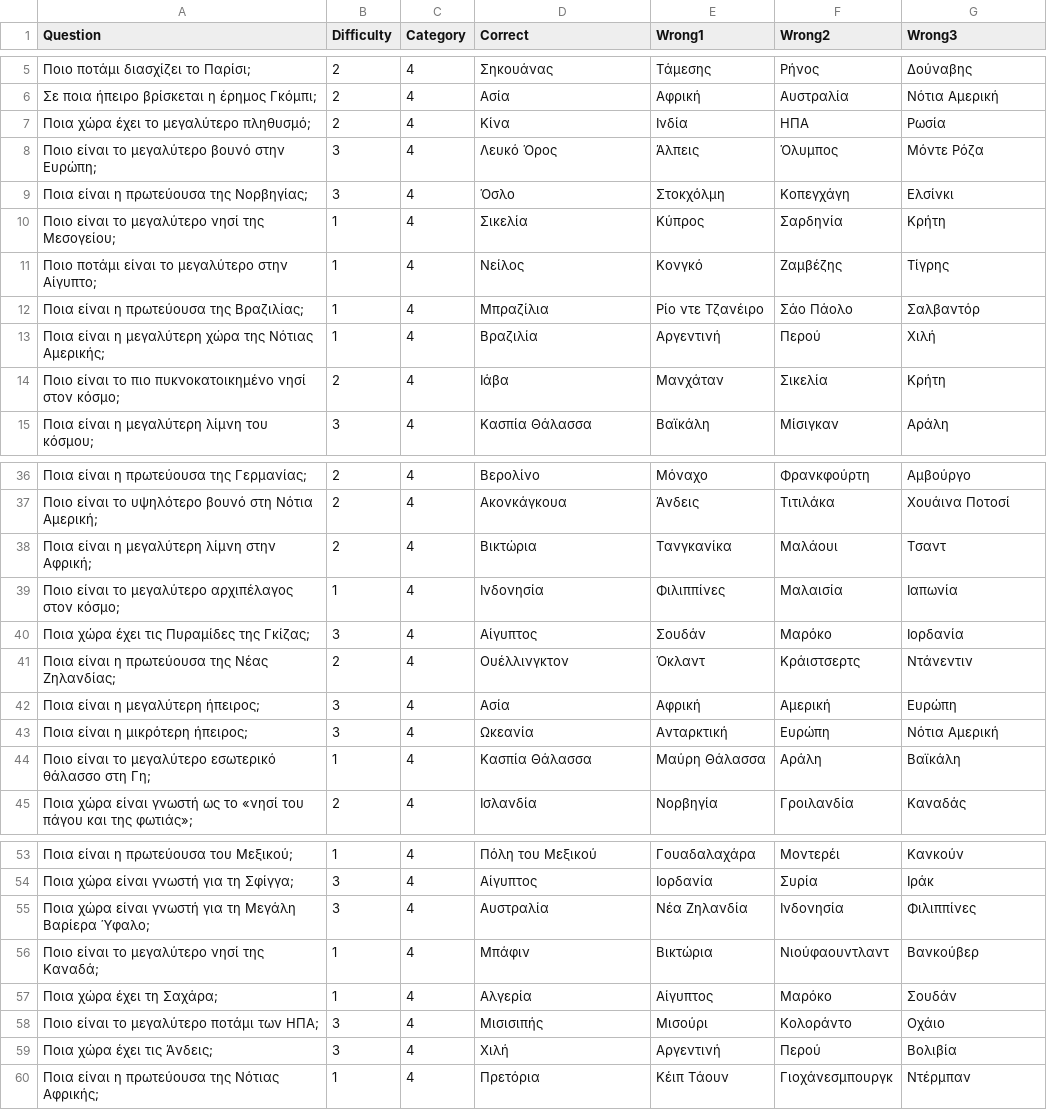
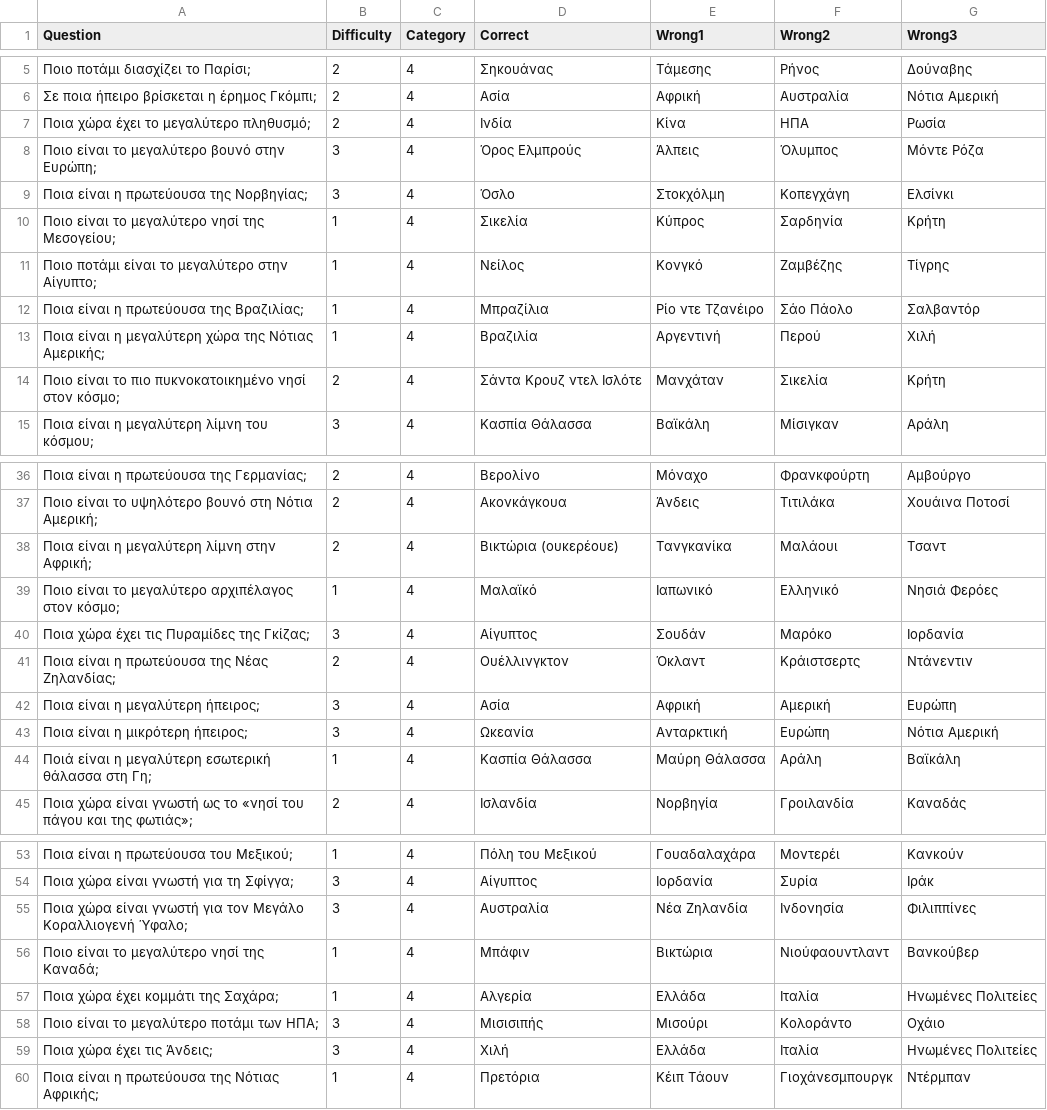
Before and after one commit to vforvaios/quiz-api, a CSV file: csv/quiz_geography.csv, drawn as a sheet; only a part is shown, gaps mark what is left out.

Commit message:
Correct geography csv

```diff
--- a/csv/quiz_geography.csv
+++ b/csv/quiz_geography.csv
@@ -6,4 +6,4 @@ Question,Difficulty,Category,Correct,Wrong1,Wrong2,Wrong3
 Σε ποια ήπειρο βρίσκεται η έρημος Γκόμπι;,2,4,Ασία,Αφρική,Αυστραλία,Νότια Αμερική
-Ποια χώρα έχει το μεγαλύτερο πληθυσμό;,2,4,Κίνα,Ινδία,ΗΠΑ,Ρωσία
-Ποιο είναι το μεγαλύτερο βουνό στην Ευρώπη;,3,4,Λευκό Όρος,Άλπεις,Όλυμπος,Μόντε Ρόζα
+Ποια χώρα έχει το μεγαλύτερο πληθυσμό;,2,4,Ινδία,Κίνα,ΗΠΑ,Ρωσία
+Ποιο είναι το μεγαλύτερο βουνό στην Ευρώπη;,3,4,Όρος Ελμπρούς,Άλπεις,Όλυμπος,Μόντε Ρόζα
 Ποια είναι η πρωτεύουσα της Νορβηγίας;,3,4,Όσλο,Στοκχόλμη,Κοπεγχάγη,Ελσίνκι
@@ -13,3 +13,3 @@ Question,Difficulty,Category,Correct,Wrong1,Wrong2,Wrong3
 Ποια είναι η μεγαλύτερη χώρα της Νότιας Αμερικής;,1,4,Βραζιλία,Αργεντινή,Περού,Χιλή
-Ποιο είναι το πιο πυκνοκατοικημένο νησί στον κόσμο;,2,4,Ιάβα,Μανχάταν,Σικελία,Κρήτη
+Ποιο είναι το πιο πυκνοκατοικημένο νησί στον κόσμο;,2,4,Σάντα Κρουζ ντελ Ισλότε,Μανχάταν,Σικελία,Κρήτη
 Ποια είναι η μεγαλύτερη λίμνη του κόσμου;,3,4,Κασπία Θάλασσα,Βαϊκάλη,Μίσιγκαν,Αράλη
@@ -37,4 +37,4 @@ Question,Difficulty,Category,Correct,Wrong1,Wrong2,Wrong3
 Ποιο είναι το υψηλότερο βουνό στη Νότια Αμερική;,2,4,Ακονκάγκουα,Άνδεις,Τιτιλάκα,Χουάινα Ποτοσί
-Ποια είναι η μεγαλύτερη λίμνη στην Αφρική;,2,4,Βικτώρια,Τανγκανίκα,Μαλάουι,Τσαντ
-Ποιο είναι το μεγαλύτερο αρχιπέλαγος στον κόσμο;,1,4,Ινδονησία,Φιλιππίνες,Μαλαισία,Ιαπωνία
+Ποια είναι η μεγαλύτερη λίμνη στην Αφρική;,2,4,Βικτώρια (ουκερέουε),Τανγκανίκα,Μαλάουι,Τσαντ
+Ποιο είναι το μεγαλύτερο αρχιπέλαγος στον κόσμο;,1,4,Μαλαϊκό,Ιαπωνικό,Ελληνικό,Νησιά Φερόες
 Ποια χώρα έχει τις Πυραμίδες της Γκίζας;,3,4,Αίγυπτος,Σουδάν,Μαρόκο,Ιορδανία
@@ -43,3 +43,3 @@ Question,Difficulty,Category,Correct,Wrong1,Wrong2,Wrong3
 Ποια είναι η μικρότερη ήπειρος;,3,4,Ωκεανία,Ανταρκτική,Ευρώπη,Νότια Αμερική
-Ποιο είναι το μεγαλύτερο εσωτερικό θάλασσο στη Γη;,1,4,Κασπία Θάλασσα,Μαύρη Θάλασσα,Αράλη,Βαϊκάλη
+Ποιά είναι η μεγαλύτερη εσωτερική θάλασσα στη Γη;,1,4,Κασπία Θάλασσα,Μαύρη Θάλασσα,Αράλη,Βαϊκάλη
 Ποια χώρα είναι γνωστή ως το «νησί του πάγου και της φωτιάς»;,2,4,Ισλανδία,Νορβηγία,Γροιλανδία,Καναδάς
@@ -54,7 +54,7 @@ Question,Difficulty,Category,Correct,Wrong1,Wrong2,Wrong3
 Ποια χώρα είναι γνωστή για τη Σφίγγα;,3,4,Αίγυπτος,Ιορδανία,Συρία,Ιράκ
-Ποια χώρα είναι γνωστή για τη Μεγάλη Βαρίερα Ύφαλο;,3,4,Αυστραλία,Νέα Ζηλανδία,Ινδονησία,Φιλιππίνες
+Ποια χώρα είναι γνωστή για τον Μεγάλο Κοραλλιογενή Ύφαλο;,3,4,Αυστραλία,Νέα Ζηλανδία,Ινδονησία,Φιλιππίνες
 Ποιο είναι το μεγαλύτερο νησί της Καναδά;,1,4,Μπάφιν,Βικτώρια,Νιούφαουντλαντ,Βανκούβερ
-Ποια χώρα έχει τη Σαχάρα;,1,4,Αλγερία,Αίγυπτος,Μαρόκο,Σουδάν
+Ποια χώρα έχει κομμάτι της Σαχάρα;,1,4,Αλγερία,Ελλάδα,Ιταλία,Ηνωμένες Πολιτείες
 Ποιο είναι το μεγαλύτερο ποτάμι των ΗΠΑ;,3,4,Μισισιπής,Μισούρι,Κολοράντο,Οχάιο
-Ποια χώρα έχει τις Άνδεις;,3,4,Χιλή,Αργεντινή,Περού,Βολιβία
+Ποια χώρα έχει τις Άνδεις;,3,4,Χιλή,Ελλάδα,Ιταλία,Ηνωμένες Πολιτείες
 Ποια είναι η πρωτεύουσα της Νότιας Αφρικής;,1,4,Πρετόρια,Κέιπ Τάουν,Γιοχάνεσμπουργκ,Ντέρμπαν
```
